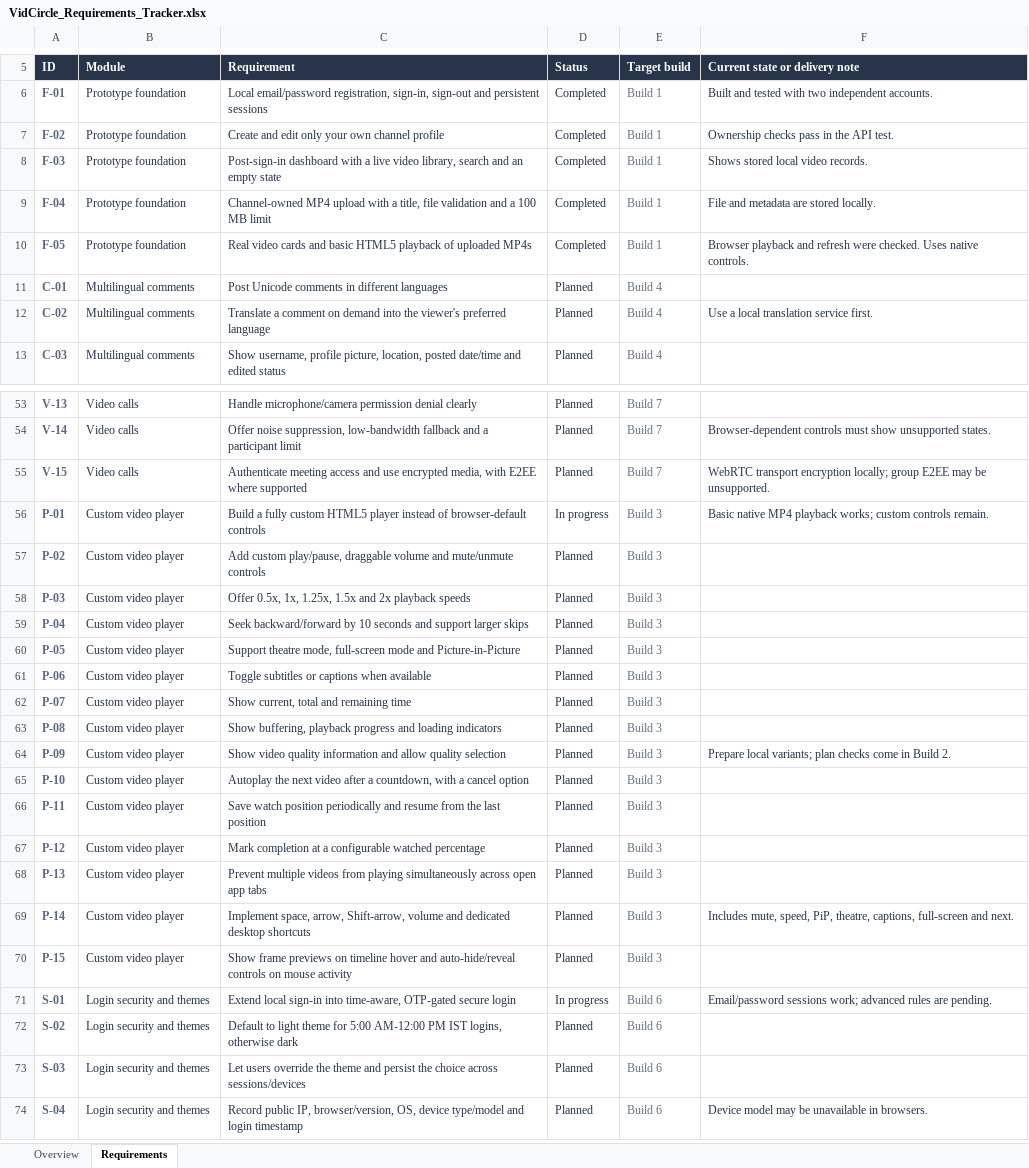
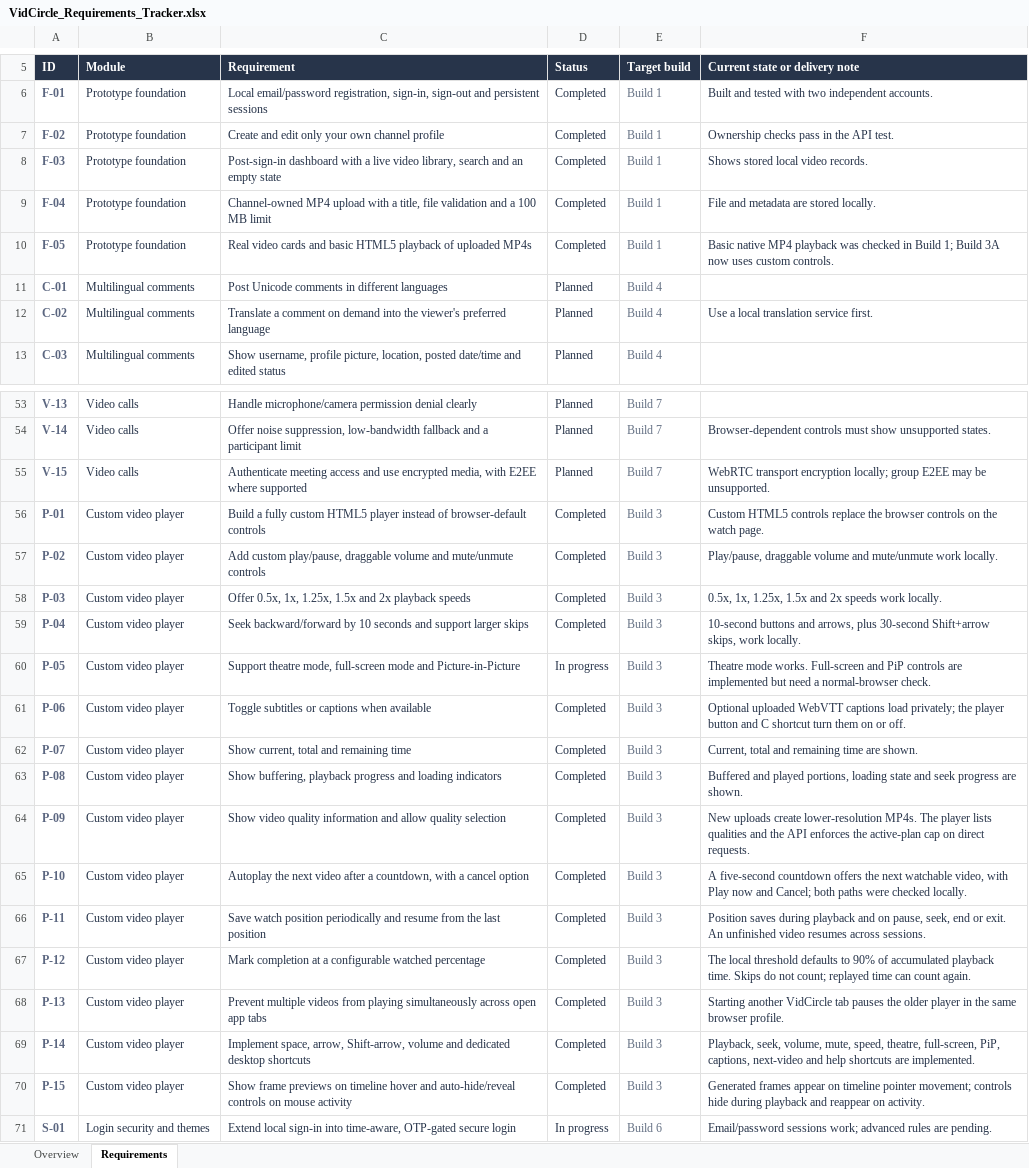
Before and after one commit to tannie77/Yourtube, an Excel workbook: outputs/01a0c842-4deb-7473-8541-dd8cd69d6272/VidCircle_Requirements_Tracker.xlsx, sheet Requirements, drawn as a sheet; only a part is shown, gaps mark what is left out; the shorter side is filled out with more unchanged rows; values as stored, in another font and other column widths than the file's, no borders; conditional formats and table styles not drawn; the diff covers the shown part only; the diff names each change by its address in the sheet, - before the commit and + after, or states it on an @@ line.

Commit message:
Complete local Build 2 access and Build 3 player

```diff
--- a/outputs/01a0c842-4deb-7473-8541-dd8cd69d6272/VidCircle_Requirements_Tracker.xlsx (sheet Requirements)
+++ b/outputs/01a0c842-4deb-7473-8541-dd8cd69d6272/VidCircle_Requirements_Tracker.xlsx (sheet Requirements)
-F10 (Current state or delivery note): Browser playback and refresh were checked. Uses native controls.
+F10 (Current state or delivery note): Basic native MP4 playback was checked in Build 1; Build 3A now uses custom controls.
-D56 (Status): In progress
+D56 (Status): Completed
-F56 (Current state or delivery note): Basic native MP4 playback works; custom controls remain.
+F56 (Current state or delivery note): Custom HTML5 controls replace the browser controls on the watch page.
-D57:D59 (Status): Planned
+D57:D59 (Status): Completed
-F57 (Current state or delivery note): (empty)
+F57 (Current state or delivery note): Play/pause, draggable volume and mute/unmute work locally.
-F58 (Current state or delivery note): (empty)
+F58 (Current state or delivery note): 0.5x, 1x, 1.25x, 1.5x and 2x speeds work locally.
-F59 (Current state or delivery note): (empty)
+F59 (Current state or delivery note): 10-second buttons and arrows, plus 30-second Shift+arrow skips, work locally.
-D60 (Status): Planned
+D60 (Status): In progress
-F60 (Current state or delivery note): (empty)
+F60 (Current state or delivery note): Theatre mode works. Full-screen and PiP controls are implemented but need a normal-browser check.
-D61:D70 (Status): Planned
+D61:D70 (Status): Completed
-F61 (Current state or delivery note): (empty)
+F61 (Current state or delivery note): Optional uploaded WebVTT captions load privately; the player button and C shortcut turn them on or off.
-F62 (Current state or delivery note): (empty)
+F62 (Current state or delivery note): Current, total and remaining time are shown.
-F63 (Current state or delivery note): (empty)
+F63 (Current state or delivery note): Buffered and played portions, loading state and seek progress are shown.
-F64 (Current state or delivery note): Prepare local variants; plan checks come in Build 2.
+F64 (Current state or delivery note): New uploads create lower-resolution MP4s. The player lists qualities and the API enforces the active-plan cap on direct requests.
-F65 (Current state or delivery note): (empty)
+F65 (Current state or delivery note): A five-second countdown offers the next watchable video, with Play now and Cancel; both paths were checked locally.
-F66 (Current state or delivery note): (empty)
+F66 (Current state or delivery note): Position saves during playback and on pause, seek, end or exit. An unfinished video resumes across sessions.
-F67 (Current state or delivery note): (empty)
+F67 (Current state or delivery note): The local threshold defaults to 90% of accumulated playback time. Skips do not count; replayed time can count again.
-F68 (Current state or delivery note): (empty)
+F68 (Current state or delivery note): Starting another VidCircle tab pauses the older player in the same browser profile.
-F69 (Current state or delivery note): Includes mute, speed, PiP, theatre, captions, full-screen and next.
+F69 (Current state or delivery note): Playback, seek, volume, mute, speed, theatre, full-screen, PiP, captions, next-video and help shortcuts are implemented.
-F70 (Current state or delivery note): (empty)
+F70 (Current state or delivery note): Generated frames appear on timeline pointer movement; controls hide during playback and reappear on activity.
```
Also changed, not shown: 22 edited cells elsewhere in this sheet, sheet Overview, 37 other files.
